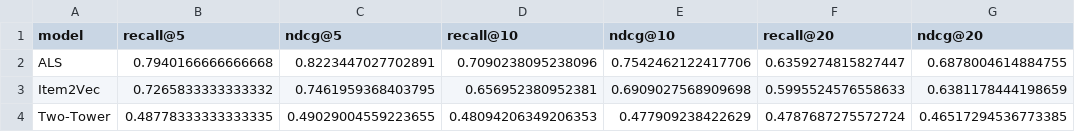
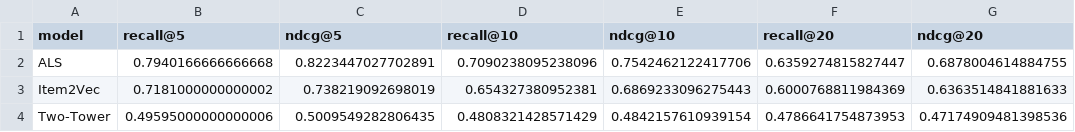
Before and after one commit to hungthinh005/customer_journey_project, a CSV file: models/retrieval/retrieval_comparison.csv, drawn as a sheet.

Commit message:
feat: add production AI agent upgrade
- Expand docker-compose to full stack (Postgres, Airflow, MailHog, MLflow, Prometheus/Grafana)
- Add db/ SQLAlchemy serving store with 6 tables + parquet loader
- Add segmentation/ module (5 actionable segments by churn risk + CLV + RFM)
- Add agent/ LangGraph + OpenAI tool-calling retention agent with guardrails
- Add Airflow DAGs: training_pipeline (weekly) + engagement_pipeline (daily)
- Harden API: lifespan, API-key auth, Prometheus /metrics, structured logging
- Add pydantic-settings config, Evidently drift reports, updated CI
- Add system_architecture_v2.png and clean README

```diff
--- a/models/retrieval/retrieval_comparison.csv
+++ b/models/retrieval/retrieval_comparison.csv
@@ -2,3 +2,3 @@ model,recall@5,ndcg@5,recall@10,ndcg@10,recall@20,ndcg@20
 ALS,0.7940166666666668,0.8223447027702891,0.7090238095238096,0.7542462122417706,0.6359274815827447,0.6878004614884755
-Item2Vec,0.7265833333333332,0.7461959368403795,0.656952380952381,0.6909027568909698,0.5995524576558633,0.6381178444198659
-Two-Tower,0.48778333333333335,0.49029004559223655,0.48094206349206353,0.477909238422629,0.4787687275572724,0.46517294536773385
+Item2Vec,0.7181000000000002,0.738219092698019,0.654327380952381,0.6869233096275443,0.6000768811984369,0.6363514841881633
+Two-Tower,0.49595000000000006,0.5009549282806435,0.4808321428571429,0.4842157610939154,0.4786641754873953,0.47174909481398536
```
Also changed, not shown: 41 other files.
